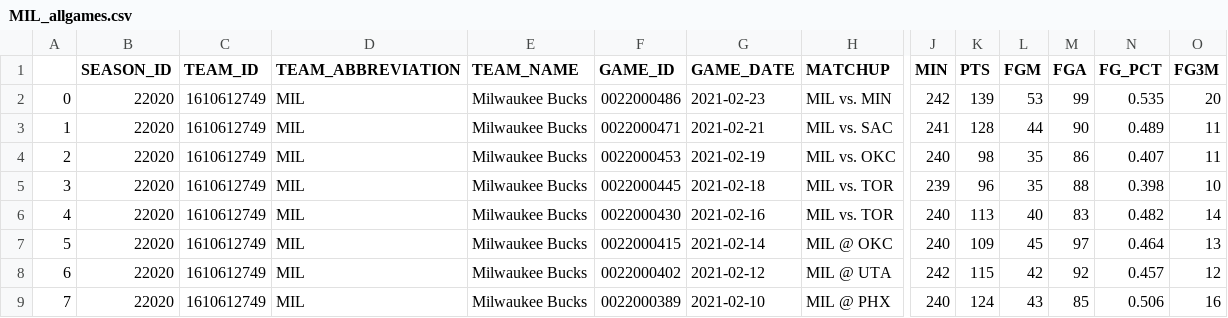
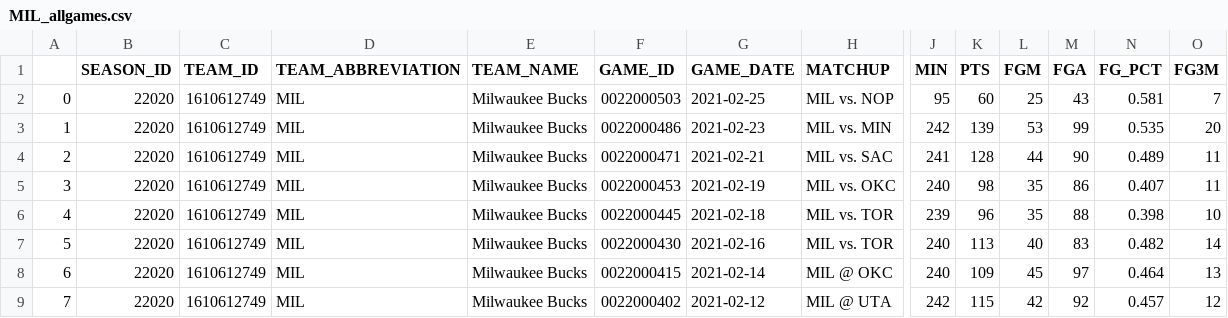
Before and after one commit to EllAchE/nba_tipoff, a CSV file: Data/CSV/season_summary_data/MIL_allgames.csv, drawn as a sheet; only a part is shown, gaps mark what is left out; the shorter side is filled out with more unchanged rows; addresses are those after the commit; rows hold the shown columns only; the diff names each change by its address in the sheet, - before the commit and + after, or states it on an @@ line.

```diff
--- a/Data/CSV/season_summary_data/MIL_allgames.csv
+++ b/Data/CSV/season_summary_data/MIL_allgames.csv
+row 2: 0 | 22020 | 1610612749 | MIL | Milwaukee Bucks | 0022000503 | 2021-02-25 | MIL vs. NOP | 95 | 60 | 25 | 43 | 0.581 | 7
@@ column A renumbered from row 3 down @@
```
Also changed, not shown: Data/CSV/season_summary_data/LAC_allgames.csv, Data/CSV/season_summary_data/MEM_allgames.csv, 13 other files.
